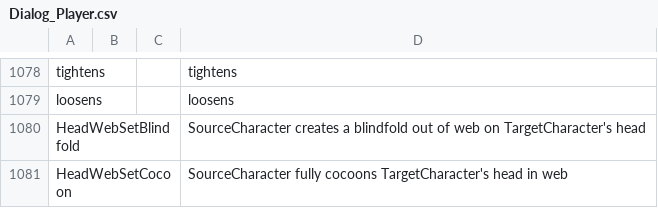
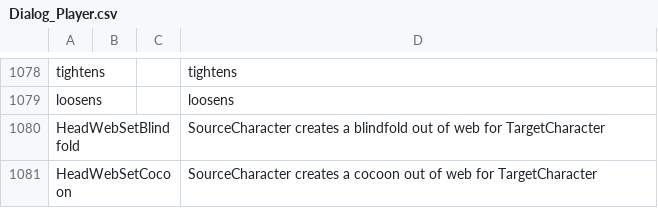
Before and after one commit to elliesec/Bondage-College, a CSV file: BondageClub/Screens/Character/Player/Dialog_Player.csv, drawn as a sheet; only a part is shown, gaps mark what is left out.

```diff
--- a/BondageClub/Screens/Character/Player/Dialog_Player.csv
+++ b/BondageClub/Screens/Character/Player/Dialog_Player.csv
@@ -1079,3 +1079,3 @@ tightens,,,tightens
 loosens,,,loosens
-HeadWebSetBlindfold,,,SourceCharacter creates a blindfold out of web on TargetCharacter's head
-HeadWebSetCocoon,,,SourceCharacter fully cocoons TargetCharacter's head in web
+HeadWebSetBlindfold,,,SourceCharacter creates a blindfold out of web for TargetCharacter
+HeadWebSetCocoon,,,SourceCharacter creates a cocoon out of web for TargetCharacter
```
Also changed, not shown: 3 other files.
